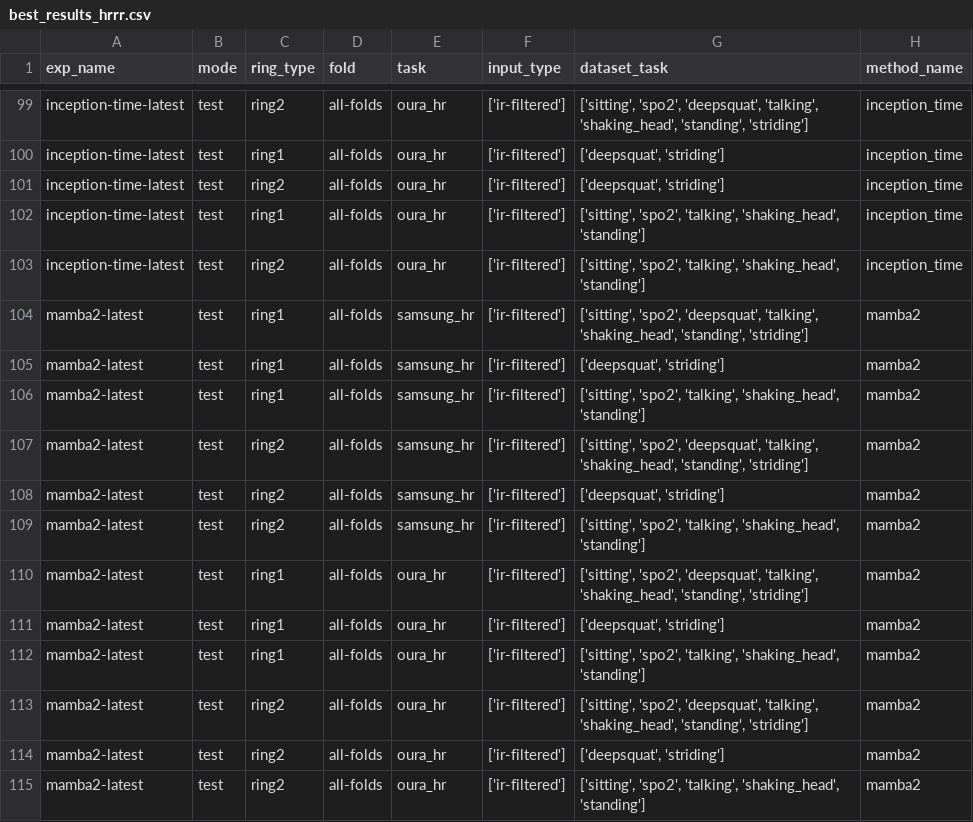
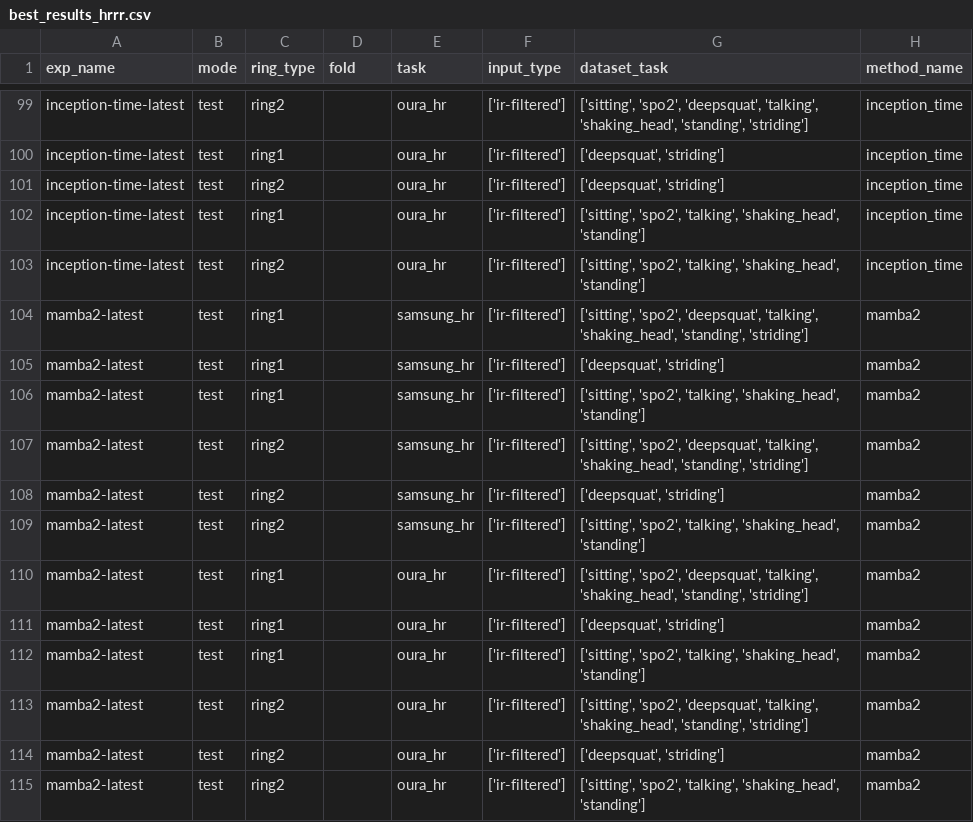
Before and after one commit to b55585wy/RingTool, a CSV file: best_results_hrrr.csv, drawn as a sheet; only a part is shown, gaps mark what is left out; the diff covers the shown part only; the diff names each change by its address in the sheet, - before the commit and + after, or states it on an @@ line.

```diff
--- a/best_results_hrrr.csv
+++ b/best_results_hrrr.csv
-D99:D115 (fold): all-folds
+D99:D115 (fold): (empty)
```
Also changed, not shown: 47 edited cells elsewhere in this file.
